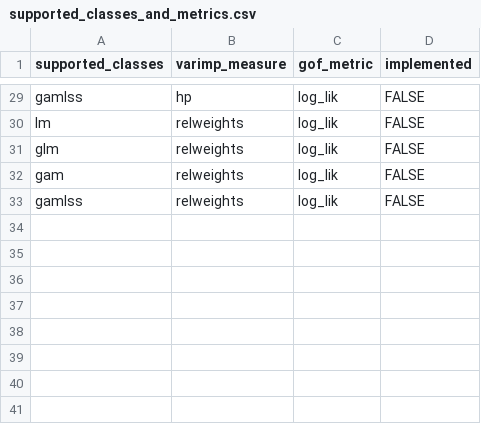
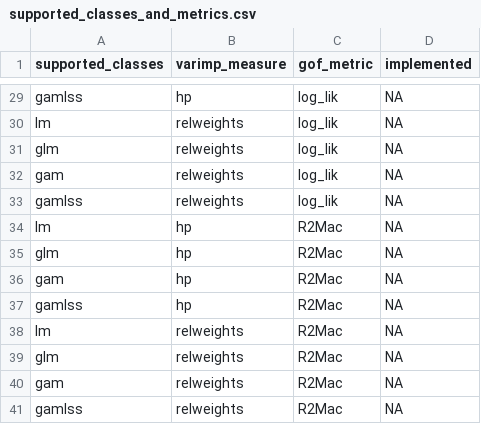
Before and after one commit to Stan125/vibe, a CSV file: inst/extdata/supported_classes_and_metrics.csv, drawn as a sheet; only a part is shown, gaps mark what is left out; the diff covers the shown part only; the diff names each change by its address in the sheet, - before the commit and + after, or states it on an @@ line.

```diff
--- a/inst/extdata/supported_classes_and_metrics.csv
+++ b/inst/extdata/supported_classes_and_metrics.csv
-D29:D33 (implemented): FALSE
+D29:D33 (implemented): NA
+row 34: lm | hp | R2Mac | NA
+row 35: glm | hp | R2Mac | NA
+row 36: gam | hp | R2Mac | NA
+row 37: gamlss | hp | R2Mac | NA
+row 38: lm | relweights | R2Mac | NA
+row 39: glm | relweights | R2Mac | NA
+row 40: gam | relweights | R2Mac | NA
+row 41: gamlss | relweights | R2Mac | NA
```
Also changed, not shown: 27 edited cells elsewhere in this file, 6 other files.
